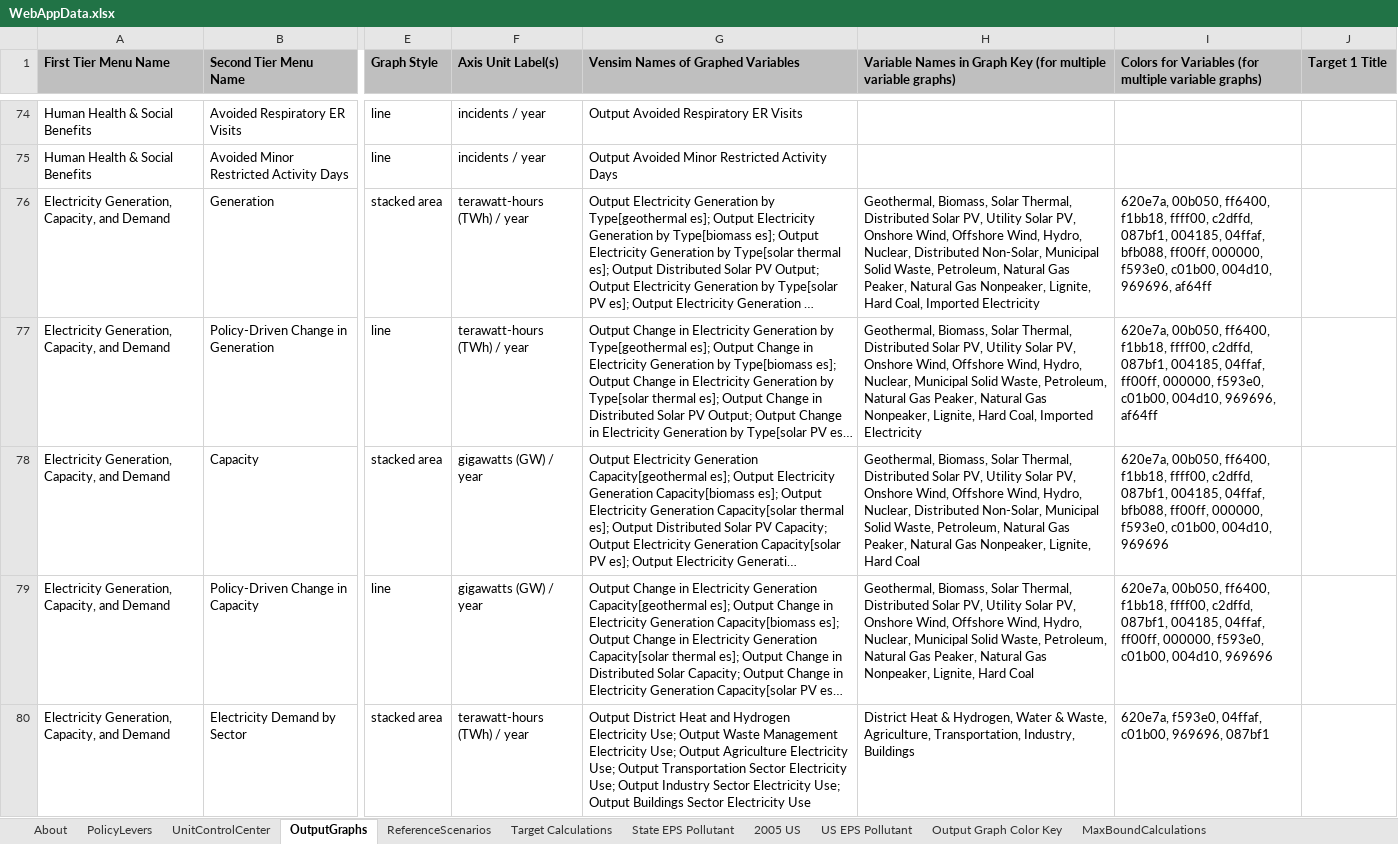
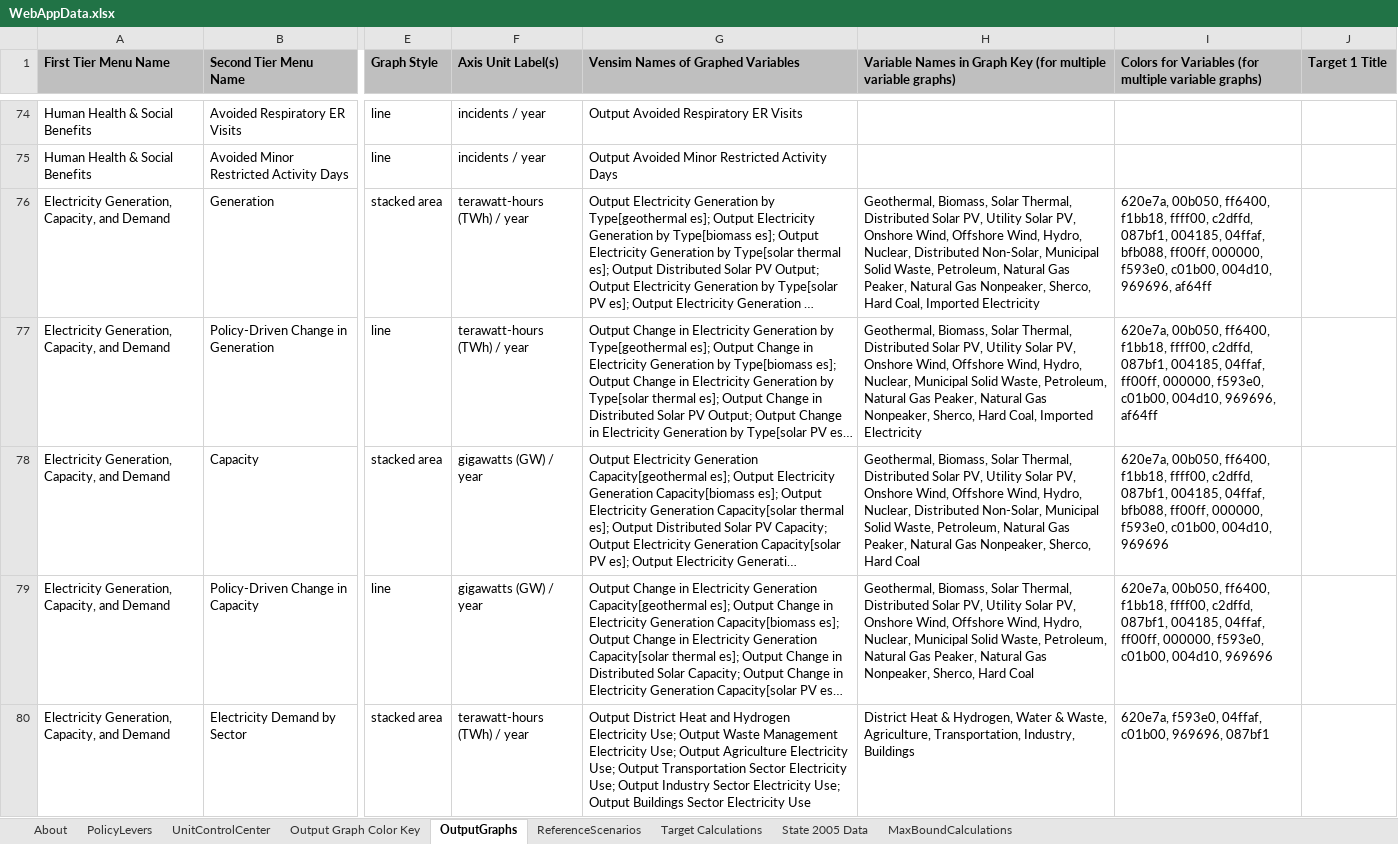
Before and after one commit to EnergyInnovation/eps-nevada, an Excel workbook: WebAppData.xlsx, sheet OutputGraphs, drawn as a sheet; only a part is shown, gaps mark what is left out; long unchanged cells end in …; values as stored, in another font and other column widths than the file's, no borders; conditional formats not drawn; the diff covers the shown part only; the diff names each change by its address in the sheet, - before the commit and + after, or states it on an @@ line.

Commit message:
Added targets for NV

```diff
--- a/WebAppData.xlsx (sheet OutputGraphs)
+++ b/WebAppData.xlsx (sheet OutputGraphs)
-sheet tab: State EPS Pollutant
+sheet tab: State 2005 Data
-sheet tab: 2005 US
-sheet tab: US EPS Pollutant
@@ sheet tab order changed: About | PolicyLevers | UnitControlCenter | Output Graph Color Key | OutputGraphs | ReferenceScenarios | Target Calculations | State 2005 Data | MaxBoundCalculations @@
-H76: …Gas Nonpeaker, Lignite, Hard Coal,…
+H76: …Gas Nonpeaker, Sherco, Hard Coal,…
-H77: …Gas Nonpeaker, Lignite, Hard Coal,…
+H77: …Gas Nonpeaker, Sherco, Hard Coal,…
-H78: …Gas Nonpeaker, Lignite, Hard Coal
+H78: …Gas Nonpeaker, Sherco, Hard Coal
-H79: …Gas Nonpeaker, Lignite, Hard Coal
+H79: …Gas Nonpeaker, Sherco, Hard Coal
```
Also changed, not shown: 75 edited cells elsewhere in this sheet, sheet PolicyLevers, sheet State 2005 Data, sheet Target Calculations, sheet About, formulas that keep their value, charts or pictures.
